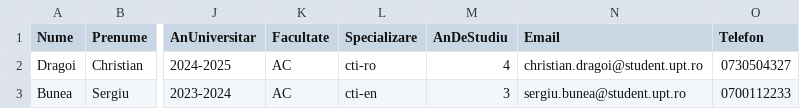
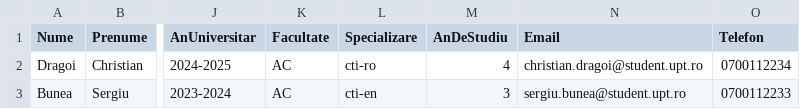
Before and after one commit to ChrisDragoi/Portofolii_Practica_UPT, a CSV file: upload/Students_Details.csv, drawn as a sheet; only a part is shown, gaps mark what is left out; the diff names each change by its address in the sheet, - before the commit and + after, or states it on an @@ line.

```diff
--- a/upload/Students_Details.csv
+++ b/upload/Students_Details.csv
-O2 (Telefon): 0730504327
+O2 (Telefon): 0700112234
```
Also changed, not shown: 16 other files.
